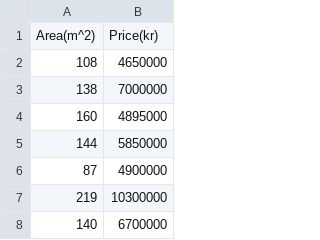
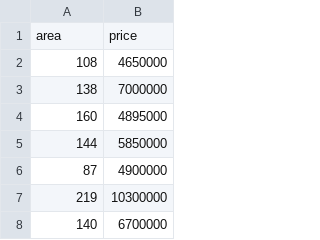
Before and after one commit to Kosay/Introduvtion-to-data-Assignment1, a CSV file: PricesVSArea.csv, drawn as a sheet; only a part is shown.

Commit message:
Update PricesVSArea.csv

```diff
--- a/PricesVSArea.csv
+++ b/PricesVSArea.csv
@@ -1,2 +1,2 @@
-Area(m^2),Price(kr)
+area,price
 108,4650000
```
